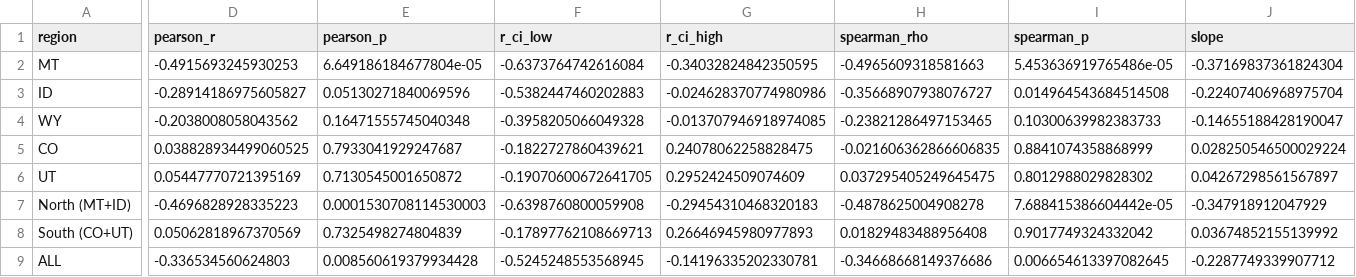
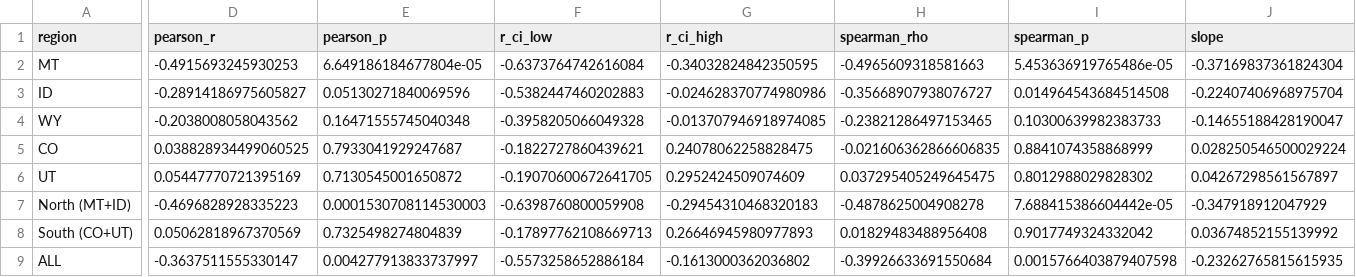
Before and after one commit to yetiskier/enso-snowpack, a CSV file: results/corr_apr1_zd.csv, drawn as a sheet; only a part is shown, gaps mark what is left out; the diff covers the shown part only; the diff names each change by its address in the sheet, - before the commit and + after, or states it on an @@ line.

```diff
--- a/results/corr_apr1_zd.csv
+++ b/results/corr_apr1_zd.csv
-D9 (pearson_r): -0.336534560624803
+D9 (pearson_r): -0.3637511555330147
-E9 (pearson_p): 0.008560619379934428
+E9 (pearson_p): 0.004277913833737997
-F9 (r_ci_low): -0.5245248553568945
+F9 (r_ci_low): -0.5573258652886184
-G9 (r_ci_high): -0.14196335202330781
+G9 (r_ci_high): -0.1613000362036802
-H9 (spearman_rho): -0.34668668149376686
+H9 (spearman_rho): -0.39926633691550684
-I9 (spearman_p): 0.006654613397082645
+I9 (spearman_p): 0.0015766403879407598
-J9 (slope): -0.2287749339907712
+J9 (slope): -0.23262765815615935
```
Also changed, not shown: 8 edited cells elsewhere in this file, results/bootstrap_apr1_brown_harper_2026.csv, results/corr_apr1_pct.csv, 43 other files.
